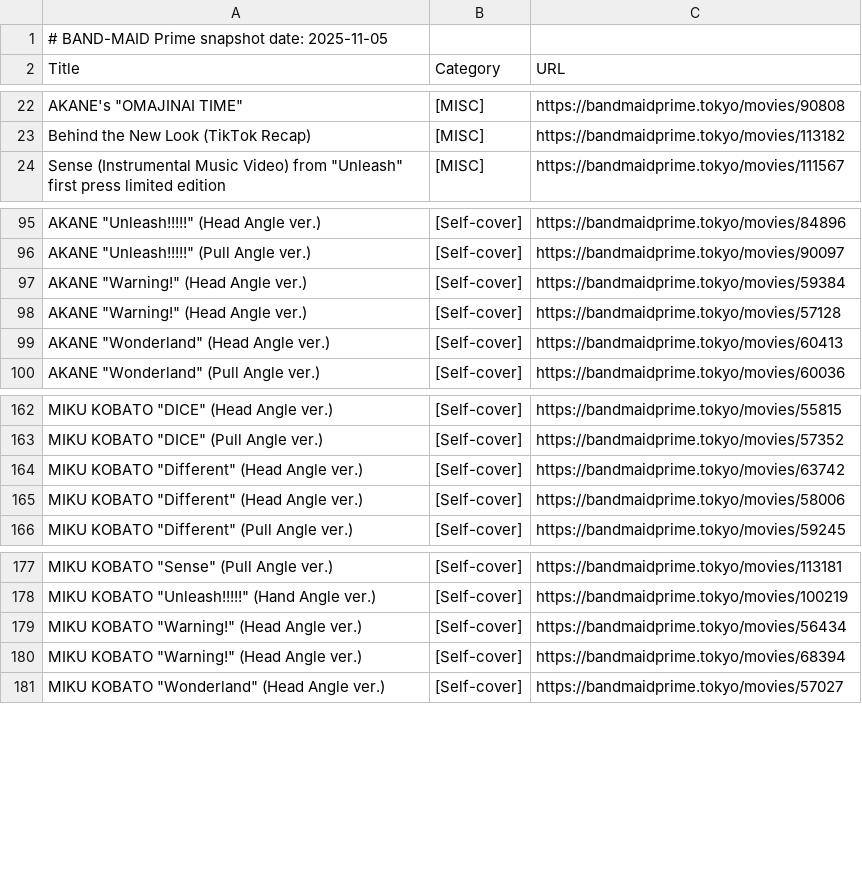
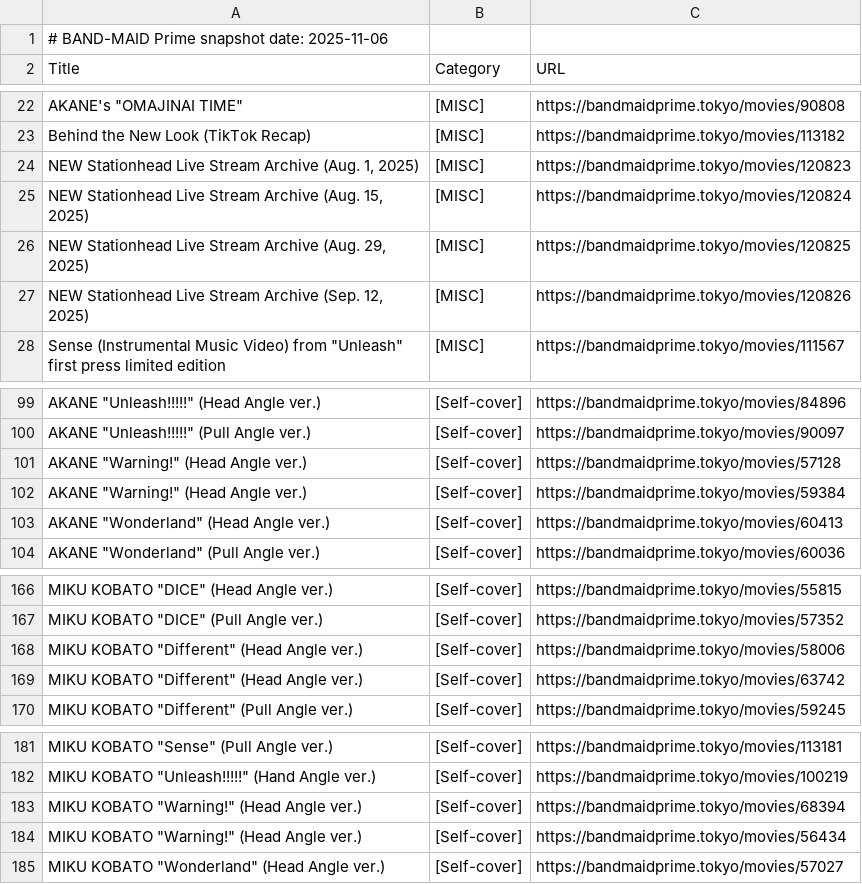
Before and after one commit to DriveTimeBM/BAND-MAID_gpt, a TSV file: prime/prime.tsv, drawn as a sheet; only a part is shown, gaps mark what is left out; the diff names each change by its address in the sheet, - before the commit and + after, or states it on an @@ line.

```diff
--- a/prime/prime.tsv
+++ b/prime/prime.tsv
-A1 (Title): # BAND-MAID Prime snapshot date: 2025-11-05
+A1 (Title): # BAND-MAID Prime snapshot date: 2025-11-06
+row 24: NEW Stationhead Live Stream Archive (Aug. 1, 2025) | [MISC] | https://bandmaidprime.tokyo/movies/120823
+row 25: NEW Stationhead Live Stream Archive (Aug. 15, 2025) | [MISC] | https://bandmaidprime.tokyo/movies/120824
+row 26: NEW Stationhead Live Stream Archive (Aug. 29, 2025) | [MISC] | https://bandmaidprime.tokyo/movies/120825
+row 27: NEW Stationhead Live Stream Archive (Sep. 12, 2025) | [MISC] | https://bandmaidprime.tokyo/movies/120826
@@ row 98 moved to row 101: AKANE "Warning!" (Head Angle ver.) @@
@@ row 165 moved to row 168: MIKU KOBATO "Different" (Head Angle ver.… @@
@@ row 180 moved to row 183: MIKU KOBATO "Warning!" (Head Angle ver.) @@
```
Also changed, not shown: fanclub/fanclub.tsv, fanclub/gallery.tsv, 12 other files.
